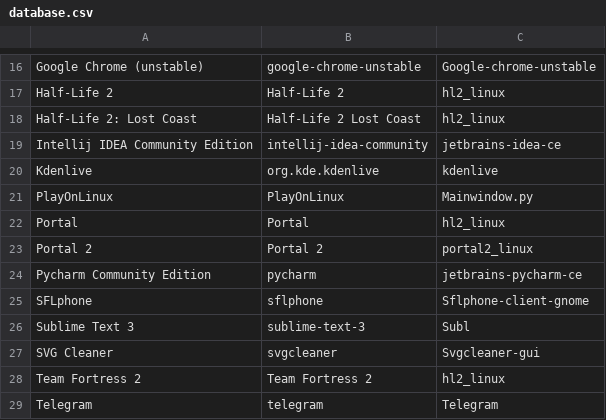
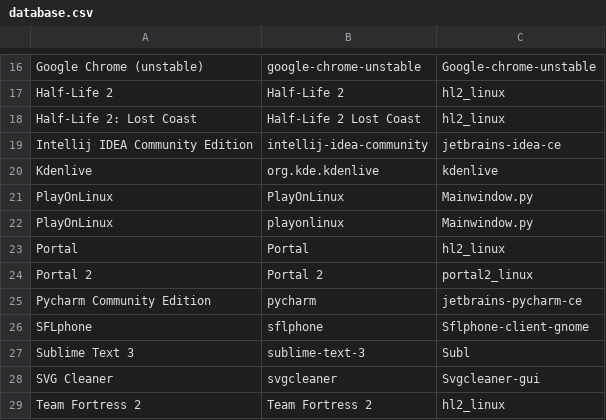
Before and after one commit to bilelmoussaoui/StartupWMClassFixer, a CSV file: database.csv, drawn as a sheet; only a part is shown, gaps mark what is left out; the shorter side is filled out with more unchanged rows.

Commit message:
Playonlinux have two different file name

```diff
--- a/database.csv
+++ b/database.csv
@@ -21,2 +21,3 @@ Kdenlive,org.kde.kdenlive,kdenlive
 PlayOnLinux,PlayOnLinux,Mainwindow.py
+PlayOnLinux,playonlinux,Mainwindow.py
 Portal,Portal,hl2_linux
```
